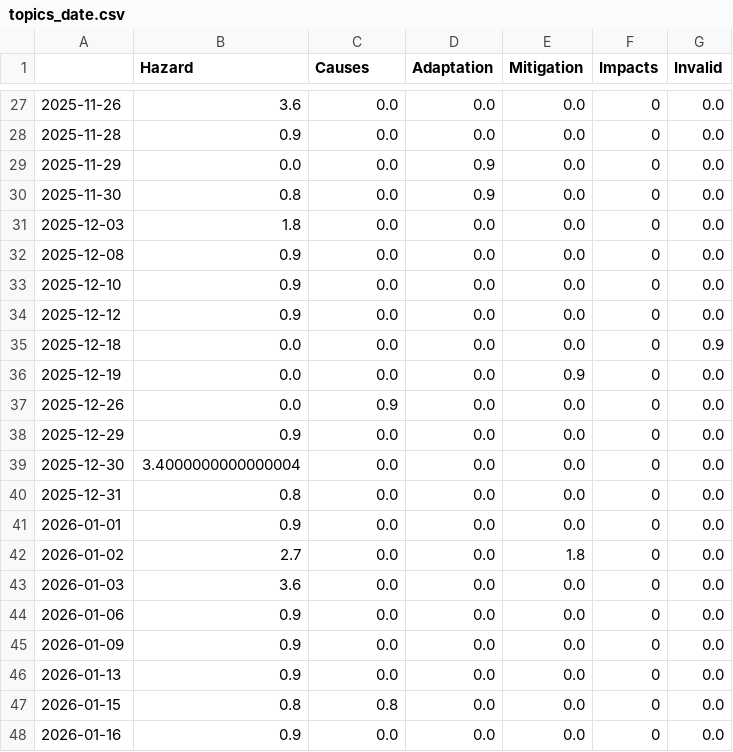
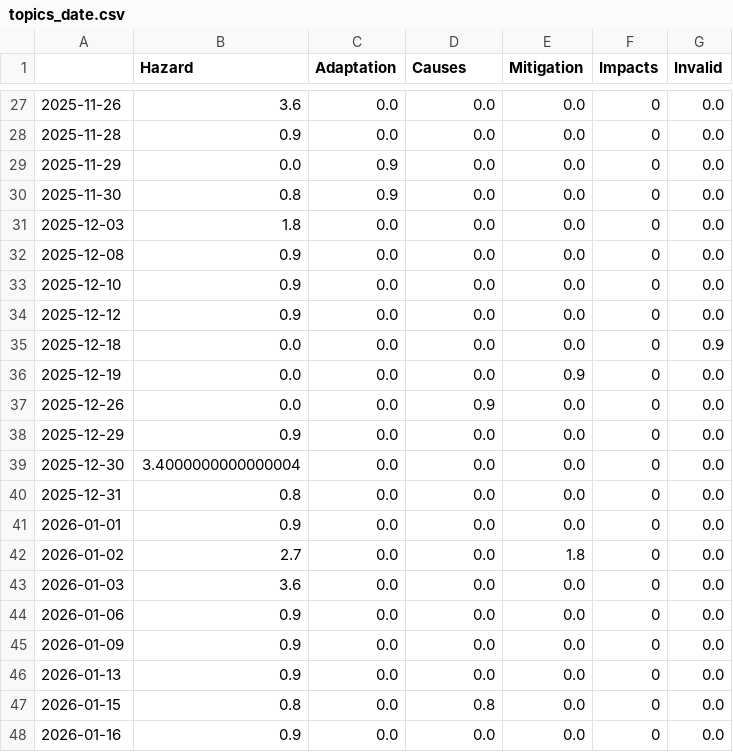
Before and after one commit to friedhumb-news/thunderstormIsComing, a CSV file: csv/topics_date.csv, drawn as a sheet; only a part is shown, gaps mark what is left out; the diff names each change by its address in the sheet, - before the commit and + after, or states it on an @@ line.

```diff
--- a/csv/topics_date.csv
+++ b/csv/topics_date.csv
-C1: Causes
+C1: Adaptation
-D1: Adaptation
+D1: Causes
-C29:C30 (Adaptation): 0.0
+C29:C30 (Adaptation): 0.9
-D29:D30 (Causes): 0.9
+D29:D30 (Causes): 0.0
-C37 (Adaptation): 0.9
+C37 (Adaptation): 0.0
-D37 (Causes): 0.0
+D37 (Causes): 0.9
-C47 (Adaptation): 0.8
+C47 (Adaptation): 0.0
-D47 (Causes): 0.0
+D47 (Causes): 0.8
```
Also changed, not shown: 4 other files.
